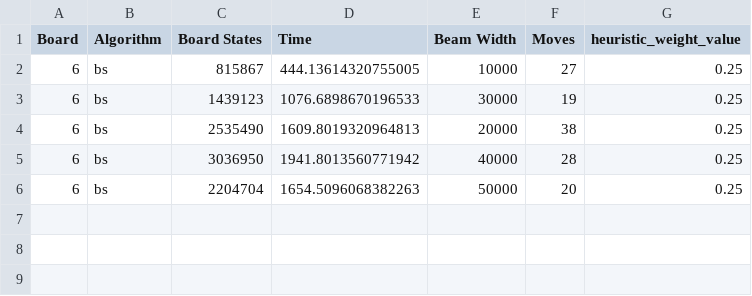
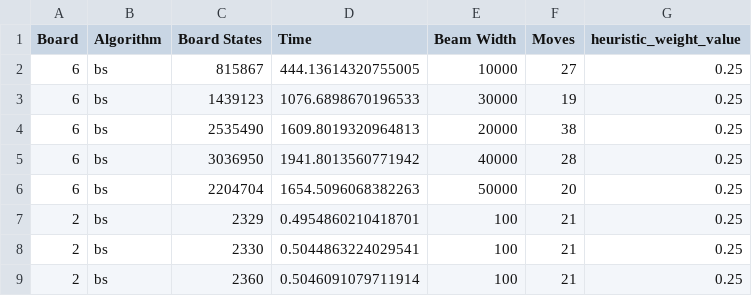
Before and after one commit to deffie2/Gas, a CSV file: Experiment/results_bs.csv, drawn as a sheet.

Commit message:
heuristics done

```diff
--- a/Experiment/results_bs.csv
+++ b/Experiment/results_bs.csv
@@ -6 +6,4 @@ Board,Algorithm,Board States,Time,Beam Width,Moves,heuristic_weight_value
 6,bs,2204704,1654.5096068382263,50000,20,0.25
+2,bs,2329,0.4954860210418701,100,21,0.25
+2,bs,2330,0.5044863224029541,100,21,0.25
+2,bs,2360,0.5046091079711914,100,21,0.25
```
Also changed, not shown: 5 other files.
